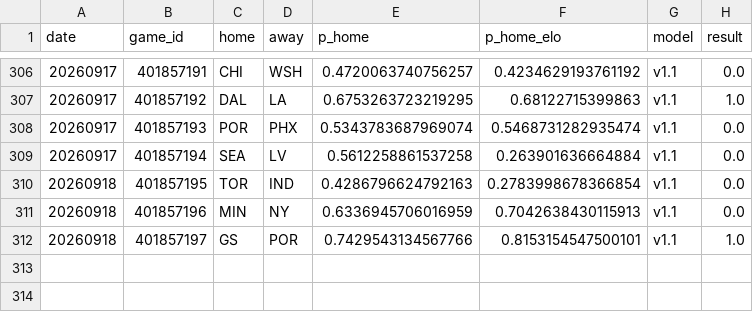
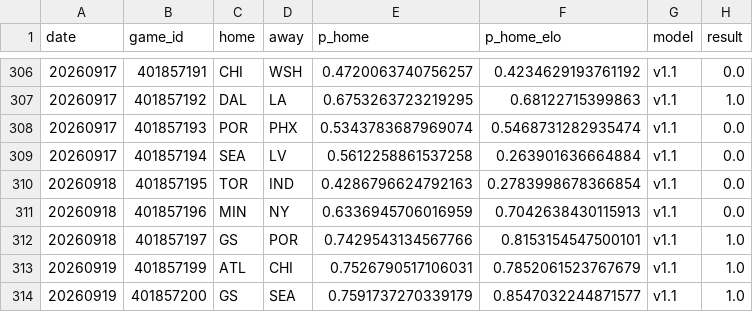
Before and after one commit to azcal/mbm-wnba, a CSV file: logs/graded.csv, drawn as a sheet; only a part is shown, gaps mark what is left out; the diff names each change by its address in the sheet, - before the commit and + after, or states it on an @@ line.

```diff
--- a/logs/graded.csv
+++ b/logs/graded.csv
+row 313: 20260919 | 401857199 | ATL | CHI | 0.7526790517106031 | 0.7852061523767679 | v1.1 | 1.0
+row 314: 20260919 | 401857200 | GS | SEA | 0.7591737270339179 | 0.8547032244871577 | v1.1 | 1.0
```
Also changed, not shown: logs/injuries.csv, logs/predictions.csv, 2 other files.
